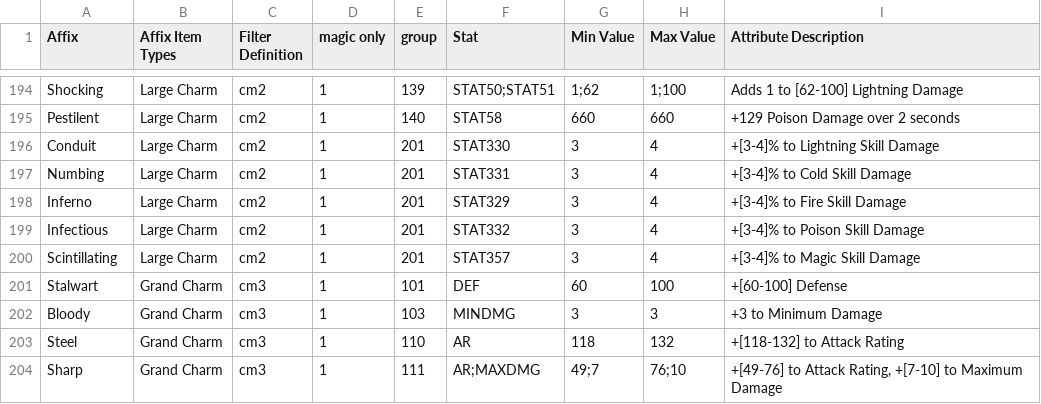
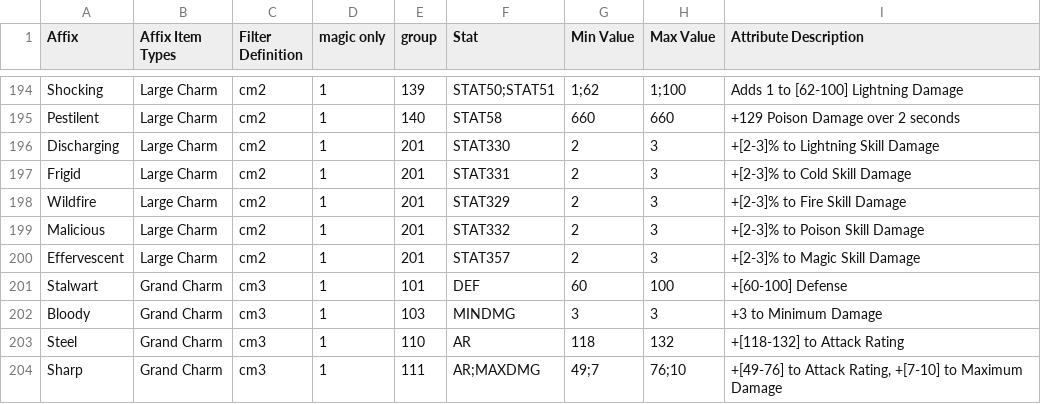
Before and after one commit to PreyInstinct/Loot-Goblin-Filter, a CSV file: data/prefixes.csv, drawn as a sheet; only a part is shown, gaps mark what is left out.

Commit message:
remove top elemental mastery affixes from large charms per s10 changes

```diff
--- a/data/prefixes.csv
+++ b/data/prefixes.csv
@@ -195,7 +195,7 @@ Shocking	Large Charm	cm2	1	139	STAT50;STAT51	1;62	1;100	Adds 1 to [62-100] Light
 Pestilent	Large Charm	cm2	1	140	STAT58	660	660	+129 Poison Damage over 2 seconds
-Conduit	Large Charm	cm2	1	201	STAT330	3	4	+[3-4]% to Lightning Skill Damage
-Numbing	Large Charm	cm2	1	201	STAT331	3	4	+[3-4]% to Cold Skill Damage
-Inferno	Large Charm	cm2	1	201	STAT329	3	4	+[3-4]% to Fire Skill Damage
-Infectious	Large Charm	cm2	1	201	STAT332	3	4	+[3-4]% to Poison Skill Damage
-Scintillating	Large Charm	cm2	1	201	STAT357	3	4	+[3-4]% to Magic Skill Damage
+Discharging	Large Charm	cm2	1	201	STAT330	2	3	+[2-3]% to Lightning Skill Damage
+Frigid	Large Charm	cm2	1	201	STAT331	2	3	+[2-3]% to Cold Skill Damage
+Wildfire	Large Charm	cm2	1	201	STAT329	2	3	+[2-3]% to Fire Skill Damage
+Malicious	Large Charm	cm2	1	201	STAT332	2	3	+[2-3]% to Poison Skill Damage
+Effervescent	Large Charm	cm2	1	201	STAT357	2	3	+[2-3]% to Magic Skill Damage
 Stalwart	Grand Charm	cm3	1	101	DEF	60	100	+[60-100] Defense
```
